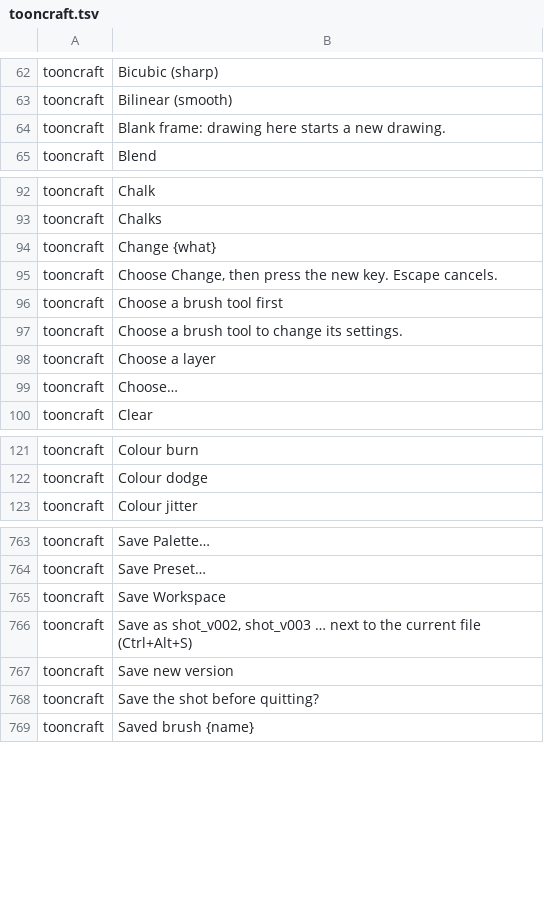
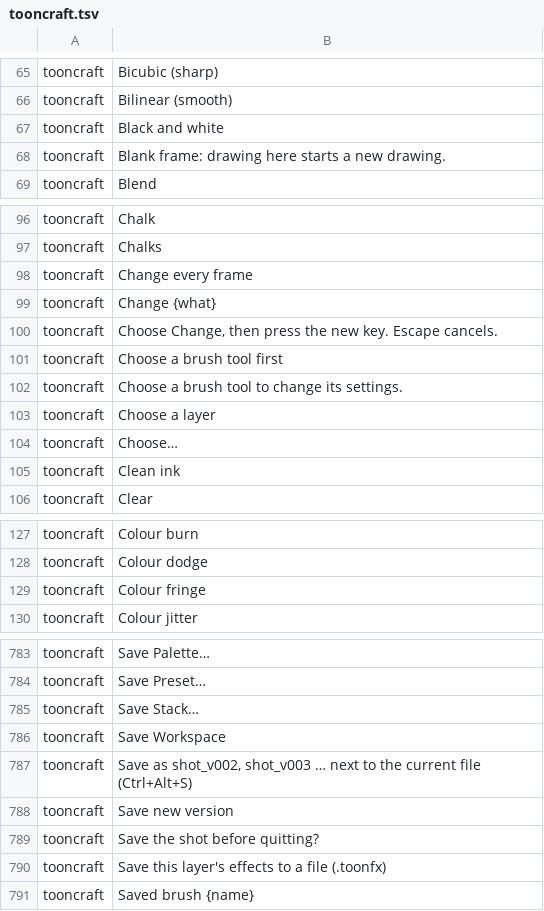
Before and after one commit to XmYx/tooncraft, a TSV file: locales/tooncraft.tsv, drawn as a sheet; only a part is shown, gaps mark what is left out; the diff covers the shown part only.

```diff
--- a/locales/tooncraft.tsv
+++ b/locales/tooncraft.tsv
@@ -63,2 +66,3 @@ tooncraft	Bicubic (sharp)
 tooncraft	Bilinear (smooth)	
+tooncraft	Black and white	
 tooncraft	Blank frame: drawing here starts a new drawing.	
@@ -93,2 +97,3 @@ tooncraft	Chalk
 tooncraft	Chalks	
+tooncraft	Change every frame	
 tooncraft	Change {what}	
@@ -99,2 +104,3 @@ tooncraft	Choose a layer
 tooncraft	Choose…	
+tooncraft	Clean ink	
 tooncraft	Clear	
@@ -122,2 +128,3 @@ tooncraft	Colour burn
 tooncraft	Colour dodge	
+tooncraft	Colour fringe	
 tooncraft	Colour jitter	
@@ -764,2 +784,3 @@ tooncraft	Save Palette…
 tooncraft	Save Preset…	
+tooncraft	Save Stack…	
 tooncraft	Save Workspace	
@@ -768,2 +789,3 @@ tooncraft	Save new version
 tooncraft	Save the shot before quitting?	
+tooncraft	Save this layer's effects to a file (.toonfx)	
 tooncraft	Saved brush {name}	
```
Also changed, not shown: 22 added rows elsewhere in this file, 10 other files.
